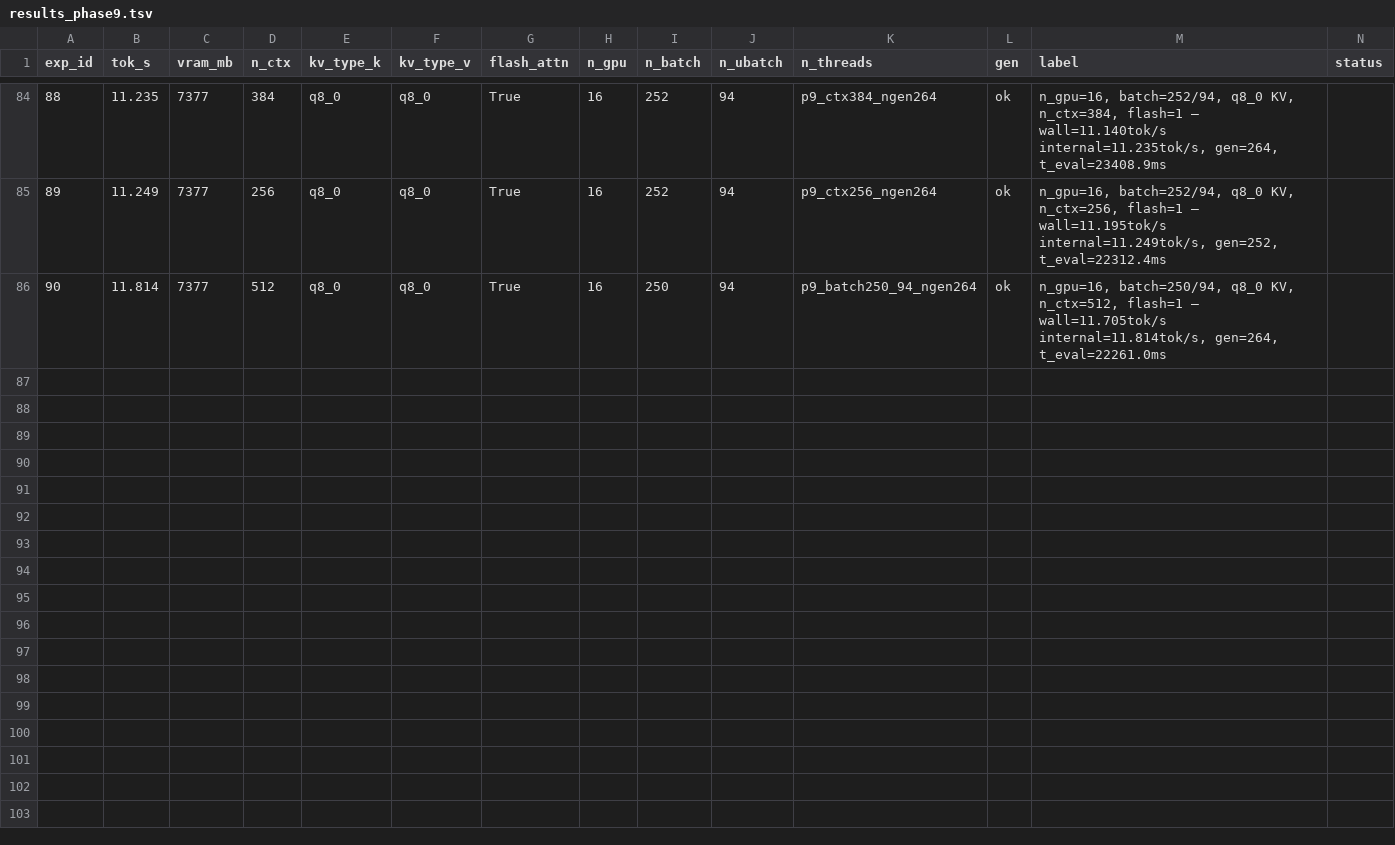
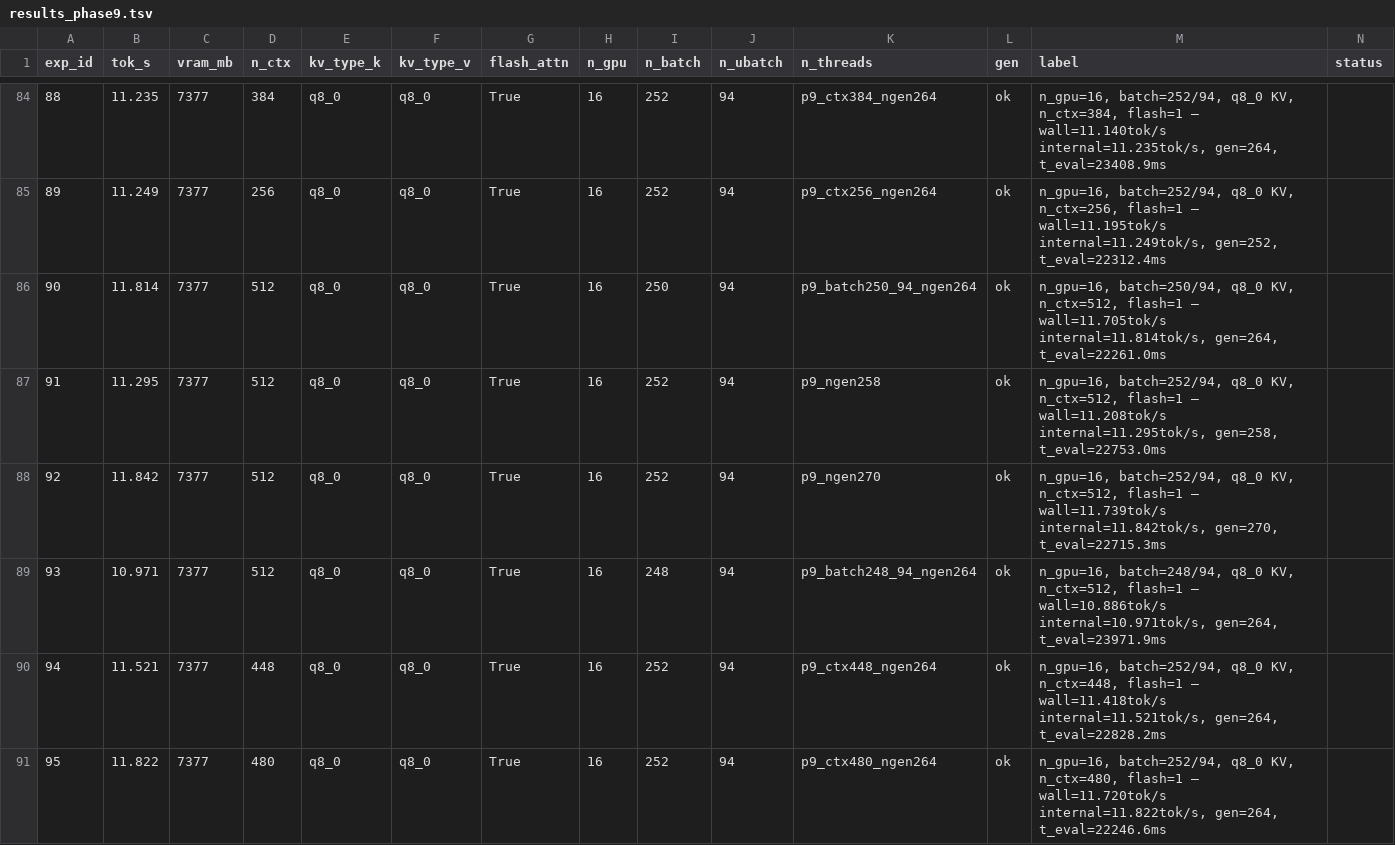
Before and after one commit to AlexChen31337/qwen35-moe-offload, a TSV file: results_phase9.tsv, drawn as a sheet; only a part is shown, gaps mark what is left out; rows hold the shown columns only; the diff names each change by its address in the sheet, - before the commit and + after, or states it on an @@ line.

Commit message:
phase9 exp 85-95: best=12.074 tok/s (exp 81)

```diff
--- a/results_phase9.tsv
+++ b/results_phase9.tsv
+row 87: 91 | 11.295 | 7377 | 512 | q8_0 | q8_0 | True | 16 | 252 | 94 | p9_ngen258 | ok | n_gpu=16, batch=252/94, q8_0 KV, n_ctx=512, flash=1 — wall=11.208tok/s internal=11.295tok/s, gen=258, t_eval=22753.0ms
+row 88: 92 | 11.842 | 7377 | 512 | q8_0 | q8_0 | True | 16 | 252 | 94 | p9_ngen270 | ok | n_gpu=16, batch=252/94, q8_0 KV, n_ctx=512, flash=1 — wall=11.739tok/s internal=11.842tok/s, gen=270, t_eval=22715.3ms
+row 89: 93 | 10.971 | 7377 | 512 | q8_0 | q8_0 | True | 16 | 248 | 94 | p9_batch248_94_ngen264 | ok | n_gpu=16, batch=248/94, q8_0 KV, n_ctx=512, flash=1 — wall=10.886tok/s internal=10.971tok/s, gen=264, t_eval=23971.9ms
+row 90: 94 | 11.521 | 7377 | 448 | q8_0 | q8_0 | True | 16 | 252 | 94 | p9_ctx448_ngen264 | ok | n_gpu=16, batch=252/94, q8_0 KV, n_ctx=448, flash=1 — wall=11.418tok/s internal=11.521tok/s, gen=264, t_eval=22828.2ms
+row 91: 95 | 11.822 | 7377 | 480 | q8_0 | q8_0 | True | 16 | 252 | 94 | p9_ctx480_ngen264 | ok | n_gpu=16, batch=252/94, q8_0 KV, n_ctx=480, flash=1 — wall=11.720tok/s internal=11.822tok/s, gen=264, t_eval=22246.6ms
```
